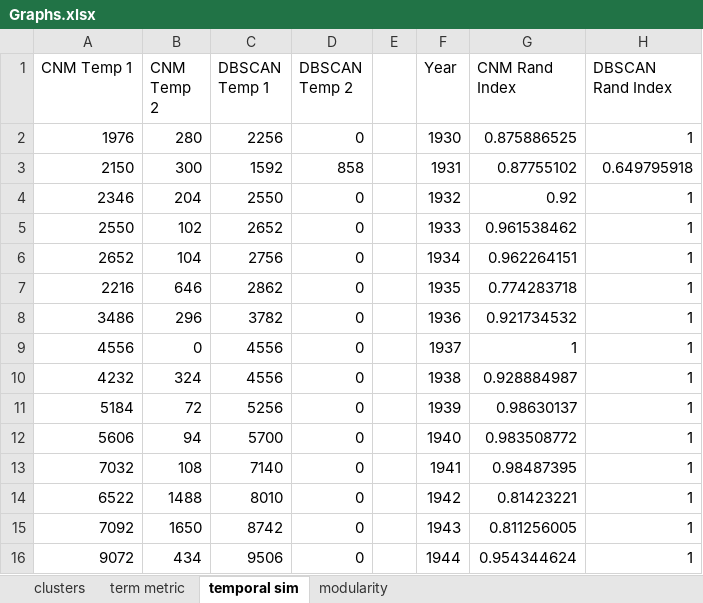
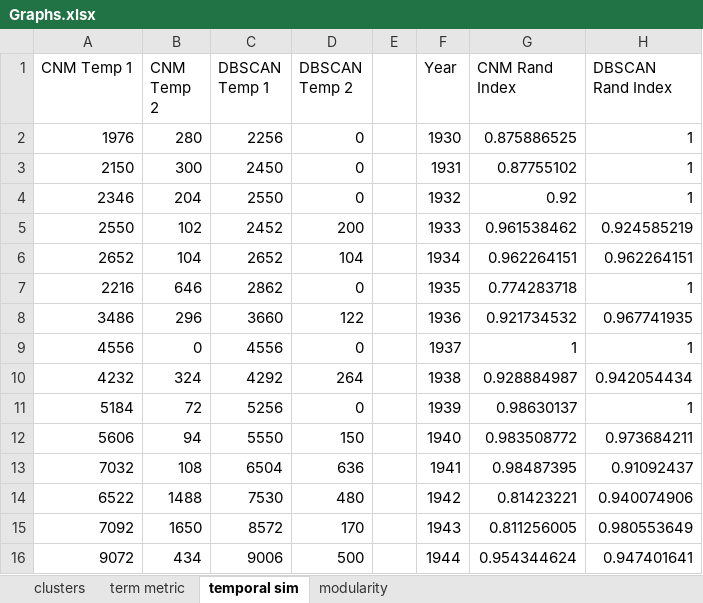
Before and after one commit to jandress94/MSongsDB, an Excel workbook: output/Graphs.xlsx, sheet temporal sim, drawn as a sheet; only a part is shown; values as stored, in another font and other column widths than the file's, no borders; charts and pictures not drawn; the diff covers the shown part only; the diff names each change by its address in the sheet, - before the commit and + after, or states it on an @@ line.

Commit message:
Ran FacetNet with alpha=0.2, Rerunning DBSCAN with good params

```diff
--- a/output/Graphs.xlsx (sheet temporal sim)
+++ b/output/Graphs.xlsx (sheet temporal sim)
-C3 (DBSCAN Temp 1): 1592
+C3 (DBSCAN Temp 1): 2450
-D3 (DBSCAN Temp 2): 858
+D3 (DBSCAN Temp 2): 0
-H3 (DBSCAN Rand Index): 0.649795918
+H3 (DBSCAN Rand Index): 1
-C5 (DBSCAN Temp 1): 2652
+C5 (DBSCAN Temp 1): 2452
-D5 (DBSCAN Temp 2): 0
+D5 (DBSCAN Temp 2): 200
-H5 (DBSCAN Rand Index): 1
+H5 (DBSCAN Rand Index): 0.924585219
-C6 (DBSCAN Temp 1): 2756
+C6 (DBSCAN Temp 1): 2652
-D6 (DBSCAN Temp 2): 0
+D6 (DBSCAN Temp 2): 104
-H6 (DBSCAN Rand Index): 1
+H6 (DBSCAN Rand Index): 0.962264151
-C8 (DBSCAN Temp 1): 3782
+C8 (DBSCAN Temp 1): 3660
-D8 (DBSCAN Temp 2): 0
+D8 (DBSCAN Temp 2): 122
-H8 (DBSCAN Rand Index): 1
+H8 (DBSCAN Rand Index): 0.967741935
-C10 (DBSCAN Temp 1): 4556
+C10 (DBSCAN Temp 1): 4292
-D10 (DBSCAN Temp 2): 0
+D10 (DBSCAN Temp 2): 264
-H10 (DBSCAN Rand Index): 1
+H10 (DBSCAN Rand Index): 0.942054434
-C12 (DBSCAN Temp 1): 5700
+C12 (DBSCAN Temp 1): 5550
-D12 (DBSCAN Temp 2): 0
+D12 (DBSCAN Temp 2): 150
-H12 (DBSCAN Rand Index): 1
+H12 (DBSCAN Rand Index): 0.973684211
-C13 (DBSCAN Temp 1): 7140
+C13 (DBSCAN Temp 1): 6504
-D13 (DBSCAN Temp 2): 0
+D13 (DBSCAN Temp 2): 636
-H13 (DBSCAN Rand Index): 1
+H13 (DBSCAN Rand Index): 0.91092437
-C14 (DBSCAN Temp 1): 8010
+C14 (DBSCAN Temp 1): 7530
-D14 (DBSCAN Temp 2): 0
+D14 (DBSCAN Temp 2): 480
-H14 (DBSCAN Rand Index): 1
+H14 (DBSCAN Rand Index): 0.940074906
-C15 (DBSCAN Temp 1): 8742
+C15 (DBSCAN Temp 1): 8572
-D15 (DBSCAN Temp 2): 0
+D15 (DBSCAN Temp 2): 170
-H15 (DBSCAN Rand Index): 1
+H15 (DBSCAN Rand Index): 0.980553649
-C16 (DBSCAN Temp 1): 9506
+C16 (DBSCAN Temp 1): 9006
-D16 (DBSCAN Temp 2): 0
+D16 (DBSCAN Temp 2): 500
-H16 (DBSCAN Rand Index): 1
+H16 (DBSCAN Rand Index): 0.947401641
```
Also changed, not shown: 195 edited cells and cell formats elsewhere in this sheet, sheet term metric, sheet modularity, sheet clusters, charts or pictures, 33 other files.
